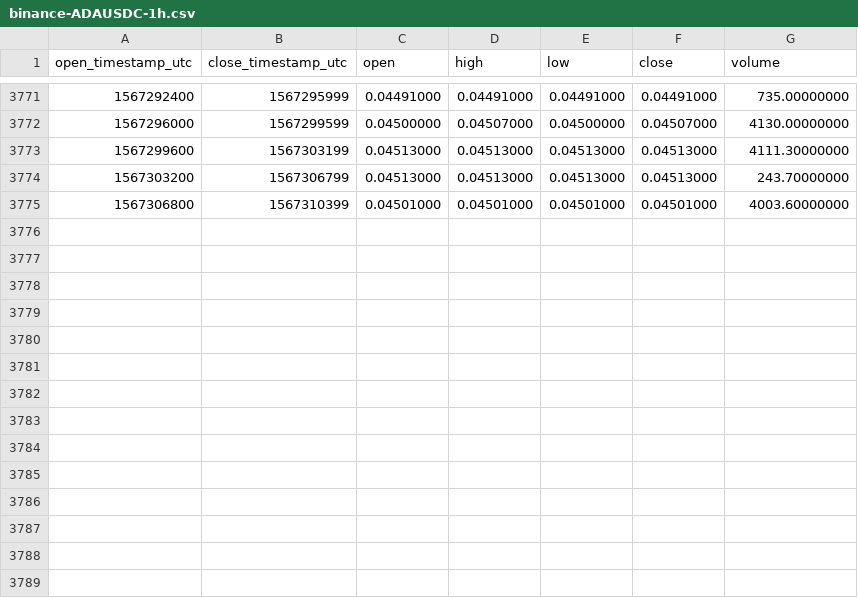
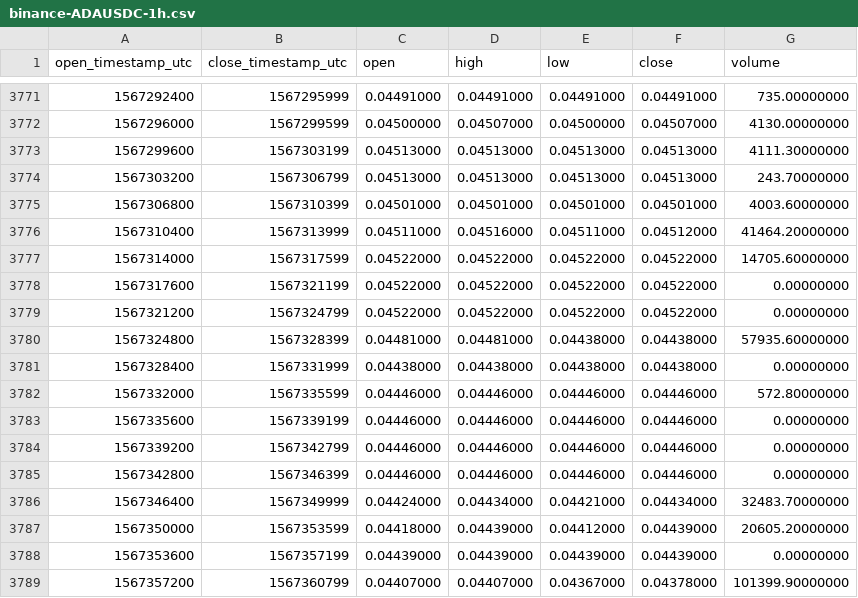
Before and after one commit to cryptobigbro/binance-ADAUSDC, a CSV file: binance-ADAUSDC-1h.csv, drawn as a sheet; only a part is shown, gaps mark what is left out; the diff names each change by its address in the sheet, - before the commit and + after, or states it on an @@ line.

Commit message:
Update OHLCV data.

```diff
--- a/binance-ADAUSDC-1h.csv
+++ b/binance-ADAUSDC-1h.csv
+row 3776: 1567310400 | 1567313999 | 0.04511000 | 0.04516000 | 0.04511000 | 0.04512000 | 41464.20000000
+row 3777: 1567314000 | 1567317599 | 0.04522000 | 0.04522000 | 0.04522000 | 0.04522000 | 14705.60000000
+row 3778: 1567317600 | 1567321199 | 0.04522000 | 0.04522000 | 0.04522000 | 0.04522000 | 0.00000000
+row 3779: 1567321200 | 1567324799 | 0.04522000 | 0.04522000 | 0.04522000 | 0.04522000 | 0.00000000
+row 3780: 1567324800 | 1567328399 | 0.04481000 | 0.04481000 | 0.04438000 | 0.04438000 | 57935.60000000
+row 3781: 1567328400 | 1567331999 | 0.04438000 | 0.04438000 | 0.04438000 | 0.04438000 | 0.00000000
+row 3782: 1567332000 | 1567335599 | 0.04446000 | 0.04446000 | 0.04446000 | 0.04446000 | 572.80000000
+row 3783: 1567335600 | 1567339199 | 0.04446000 | 0.04446000 | 0.04446000 | 0.04446000 | 0.00000000
+row 3784: 1567339200 | 1567342799 | 0.04446000 | 0.04446000 | 0.04446000 | 0.04446000 | 0.00000000
+row 3785: 1567342800 | 1567346399 | 0.04446000 | 0.04446000 | 0.04446000 | 0.04446000 | 0.00000000
+row 3786: 1567346400 | 1567349999 | 0.04424000 | 0.04434000 | 0.04421000 | 0.04434000 | 32483.70000000
+row 3787: 1567350000 | 1567353599 | 0.04418000 | 0.04439000 | 0.04412000 | 0.04439000 | 20605.20000000
+row 3788: 1567353600 | 1567357199 | 0.04439000 | 0.04439000 | 0.04439000 | 0.04439000 | 0.00000000
+row 3789: 1567357200 | 1567360799 | 0.04407000 | 0.04407000 | 0.04367000 | 0.04378000 | 101399.90000000
```
